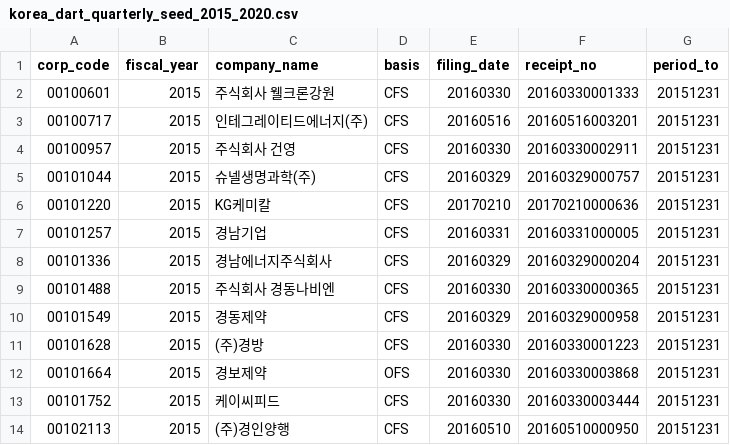
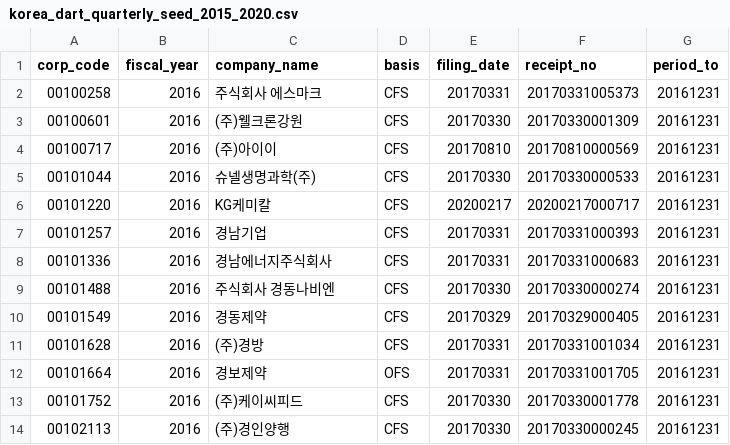
Before and after one commit to sjh5966-spec/SeolDoA, a CSV file: korea_dart_quarterly_seed_2015_2020.csv, drawn as a sheet; only a part is shown; the diff covers the shown part only.

```diff
--- a/korea_dart_quarterly_seed_2015_2020.csv
+++ b/korea_dart_quarterly_seed_2015_2020.csv
@@ -1,14 +1,14 @@
 corp_code,fiscal_year,company_name,basis,filing_date,receipt_no,period_to
-00100601,2015,주식회사 웰크론강원,CFS,20160330,20160330001333,20151231
-00100717,2015,인테그레이티드에너지(주),CFS,20160516,20160516003201,20151231
-00100957,2015,주식회사 건영,CFS,20160330,20160330002911,20151231
-00101044,2015,슈넬생명과학(주),CFS,20160329,20160329000757,20151231
-00101220,2015,KG케미칼,CFS,20170210,20170210000636,20151231
-00101257,2015,경남기업,CFS,20160331,20160331000005,20151231
-00101336,2015,경남에너지주식회사,CFS,20160329,20160329000204,20151231
-00101488,2015,주식회사 경동나비엔,CFS,20160330,20160330000365,20151231
-00101549,2015,경동제약,CFS,20160329,20160329000958,20151231
-00101628,2015,(주)경방,CFS,20160330,20160330001223,20151231
-00101664,2015,경보제약,OFS,20160330,20160330003868,20151231
-00101752,2015,케이씨피드,CFS,20160330,20160330003444,20151231
-00102113,2015,(주)경인양행,CFS,20160510,20160510000950,20151231
+00100258,2016,주식회사 에스마크,CFS,20170331,20170331005373,20161231
+00100601,2016,(주)웰크론강원,CFS,20170330,20170330001309,20161231
+00100717,2016,(주)아이이,CFS,20170810,20170810000569,20161231
+00101044,2016,슈넬생명과학(주),CFS,20170330,20170330000533,20161231
+00101220,2016,KG케미칼,CFS,20200217,20200217000717,20161231
+00101257,2016,경남기업,CFS,20170331,20170331000393,20161231
+00101336,2016,경남에너지주식회사,CFS,20170331,20170331000683,20161231
+00101488,2016,주식회사 경동나비엔,CFS,20170330,20170330000274,20161231
+00101549,2016,경동제약,CFS,20170329,20170329000405,20161231
+00101628,2016,(주)경방,CFS,20170331,20170331001034,20161231
+00101664,2016,경보제약,OFS,20170331,20170331001705,20161231
+00101752,2016,(주)케이씨피드,CFS,20170330,20170330001778,20161231
+00102113,2016,(주)경인양행,CFS,20170330,20170330000245,20161231
```
Also changed, not shown: 1 added row, 1 removed row and 24 edited cells elsewhere in this file.
